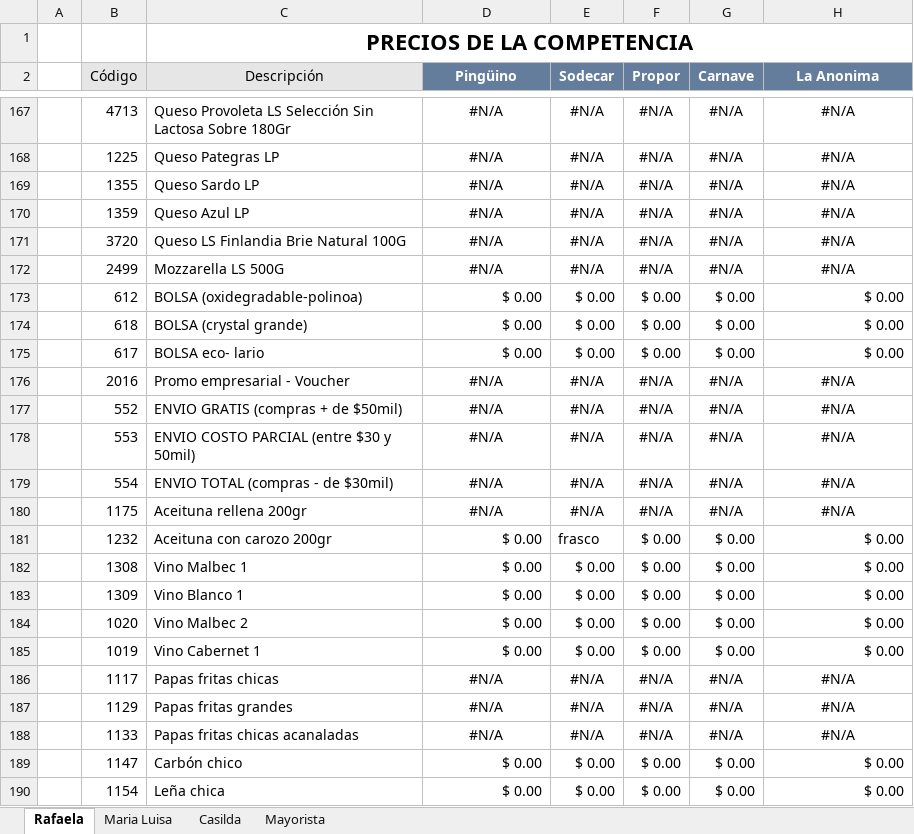
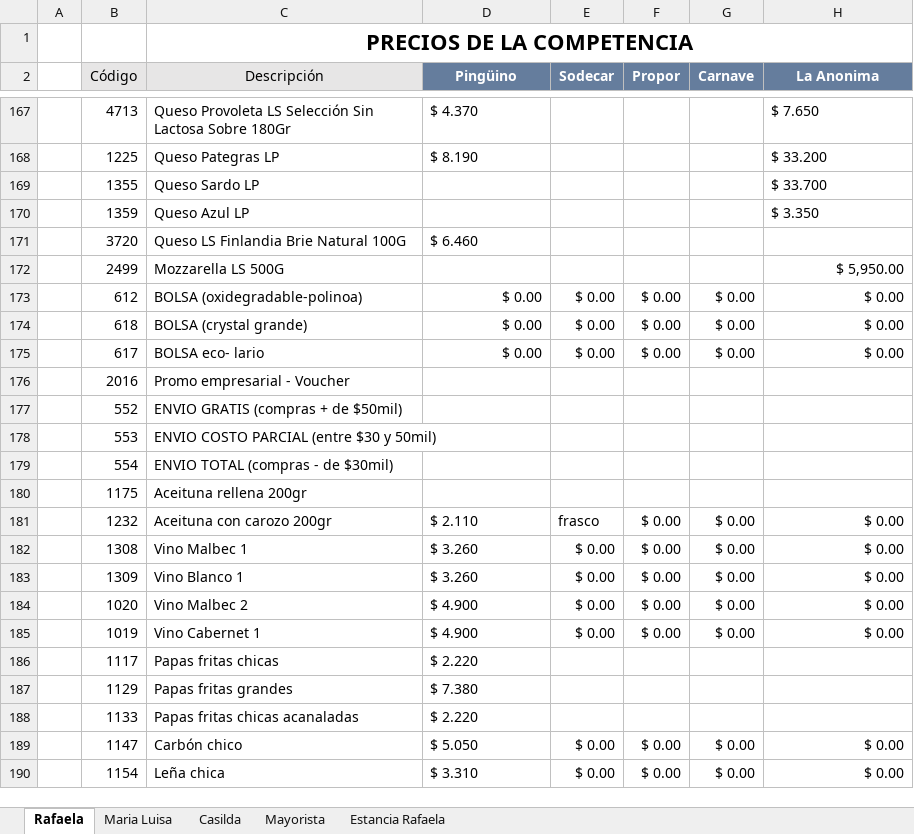
Before and after one commit to lariodata/SeguimientoPreciosCarnicerias, an Excel workbook: 00 - Workflow/Template_Competencias.xlsx, sheet Rafaela, drawn as a sheet; only a part is shown, gaps mark what is left out; values as stored, in another font and other column widths than the file's, no borders; charts and pictures not drawn; the diff covers the shown part only; the diff names each change by its address in the sheet, - before the commit and + after, or states it on an @@ line.

```diff
--- a/00 - Workflow/Template_Competencias.xlsx (sheet Rafaela)
+++ b/00 - Workflow/Template_Competencias.xlsx (sheet Rafaela)
+sheet tab: Estancia Rafaela
-D167:D168 alignment: center
+D167:D168 alignment: left
-D167 (Pingüino): #N/A
+D167 (Pingüino): $ 4.370
-E167:E172 (Sodecar): #N/A
+E167:E172 (Sodecar): (empty)
-F167:F172 (Propor): #N/A
+F167:F172 (Propor): (empty)
-G167:G172 (Carnave): #N/A
+G167:G172 (Carnave): (empty)
-H167 (La Anonima): #N/A
+H167 (La Anonima): $ 7.650
-H167:H170 alignment: center
+H167:H170 alignment: left
-D168 (Pingüino): #N/A
+D168 (Pingüino): $ 8.190
-H168 (La Anonima): #N/A
+H168 (La Anonima): $ 33.200
-D169:D170 (Pingüino): #N/A
+D169:D170 (Pingüino): (empty)
-H169 (La Anonima): #N/A
+H169 (La Anonima): $ 33.700
-H170 (La Anonima): #N/A
+H170 (La Anonima): $ 3.350
-D171 (Pingüino): #N/A
+D171 (Pingüino): $ 6.460
-D171 alignment: center
+D171 alignment: left
-H171 (La Anonima): #N/A
+H171 (La Anonima): (empty)
-D172 (Pingüino): #N/A
+D172 (Pingüino): (empty)
-H172 (La Anonima): #N/A
+H172 (La Anonima): $ 5,950.00
-H172 alignment: center
+H172 alignment: right
-D176:D180 (Pingüino): #N/A
+D176:D180 (Pingüino): (empty)
-E176:E180 (Sodecar): #N/A
+E176:E180 (Sodecar): (empty)
-F176:F180 (Propor): #N/A
+F176:F180 (Propor): (empty)
-G176:G180 (Carnave): #N/A
+G176:G180 (Carnave): (empty)
-H176:H180 (La Anonima): #N/A
+H176:H180 (La Anonima): (empty)
-D181 (Pingüino): $ 0.00
+D181 (Pingüino): $ 2.110
-D182:D183 (Pingüino): $ 0.00
+D182:D183 (Pingüino): $ 3.260
-D184:D185 (Pingüino): $ 0.00
+D184:D185 (Pingüino): $ 4.900
-D186 (Pingüino): #N/A
+D186 (Pingüino): $ 2.220
-D186:D188 alignment: center
+D186:D188 alignment: left
-E186:E188 (Sodecar): #N/A
+E186:E188 (Sodecar): (empty)
-F186:F188 (Propor): #N/A
+F186:F188 (Propor): (empty)
-G186:G188 (Carnave): #N/A
+G186:G188 (Carnave): (empty)
-H186:H188 (La Anonima): #N/A
+H186:H188 (La Anonima): (empty)
-D187 (Pingüino): #N/A
+D187 (Pingüino): $ 7.380
-D188 (Pingüino): #N/A
+D188 (Pingüino): $ 2.220
-D189 (Pingüino): $ 0.00
+D189 (Pingüino): $ 5.050
-D190 (Pingüino): $ 0.00
+D190 (Pingüino): $ 3.310
```
Also changed, not shown: 1168 edited cells and cell formats elsewhere in this sheet, sheet Maria Luisa, sheet Casilda, sheet Mayorista, formulas that keep their value, charts or pictures, 12 other files.
